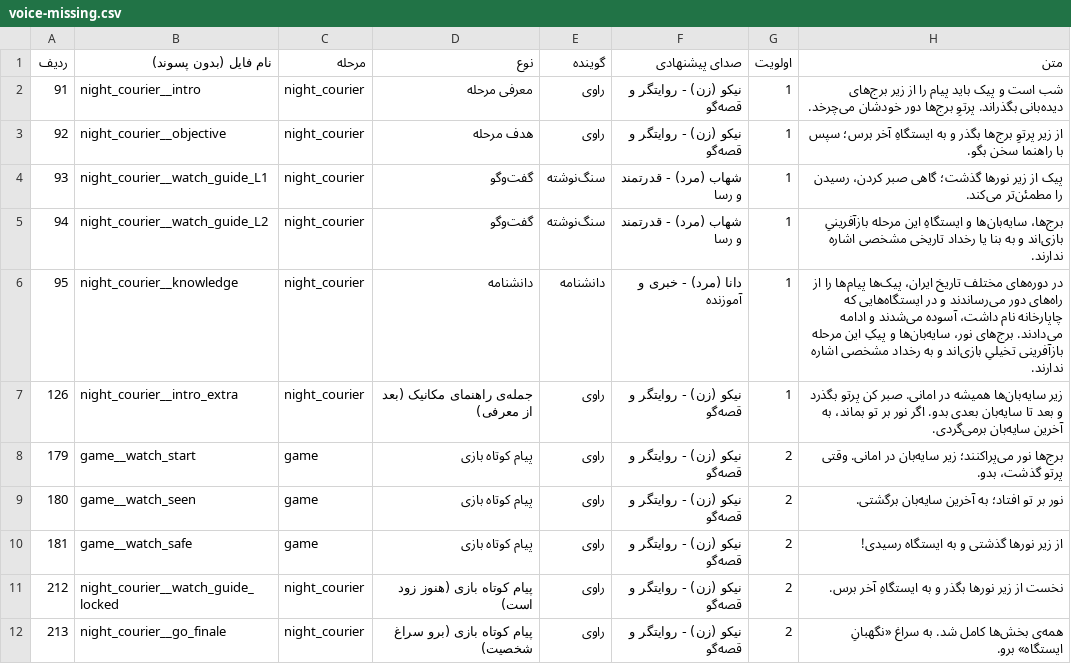
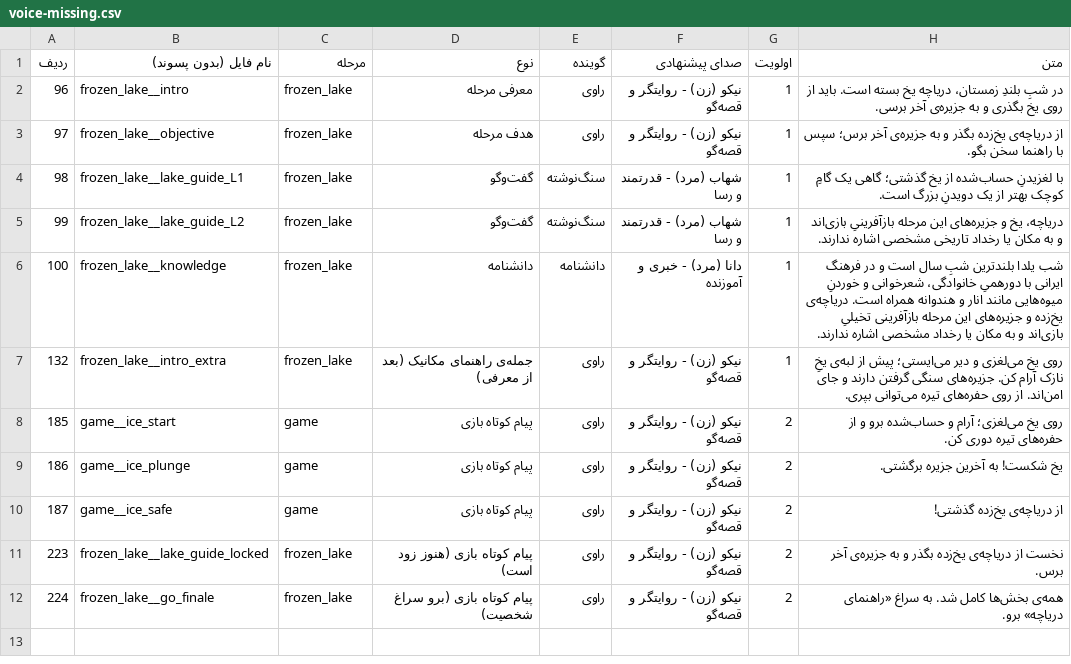
Before and after one commit to ghadirb/Iran-Heritage-World, a CSV file: documentation/voice-missing.csv, drawn as a sheet.

```diff
--- a/documentation/voice-missing.csv
+++ b/documentation/voice-missing.csv
@@ -1,12 +1,12 @@
 ردیف,نام فایل (بدون پسوند),مرحله,نوع,گوینده,صدای پیشنهادی,اولویت,متن
-91,night_courier__intro,night_courier,معرفی مرحله,راوی,نیکو (زن) - روایتگر و قصه‌گو,1,شب است و پیک باید پیام را از زیر برج‌های دیده‌بانی بگذراند. پرتوِ برج‌ها دور خودشان می‌چرخد.
-92,night_courier__objective,night_courier,هدف مرحله,راوی,نیکو (زن) - روایتگر و قصه‌گو,1,از زیر پرتوِ برج‌ها بگذر و به ایستگاهِ آخر برس؛ سپس با راهنما سخن بگو.
-93,night_courier__watch_guide_L1,night_courier,گفت‌وگو,سنگ‌نوشته,شهاب (مرد) - قدرتمند و رسا,1,پیک از زیر نورها گذشت؛ گاهی صبر کردن، رسیدن را مطمئن‌تر می‌کند.
-94,night_courier__watch_guide_L2,night_courier,گفت‌وگو,سنگ‌نوشته,شهاب (مرد) - قدرتمند و رسا,1,برج‌ها، سایه‌بان‌ها و ایستگاهِ این مرحله بازآفرینیِ بازی‌اند و به بنا یا رخداد تاریخی مشخصی اشاره ندارند.
-95,night_courier__knowledge,night_courier,دانشنامه,دانشنامه,دانا (مرد) - خبری و آموزنده,1,در دوره‌های مختلف تاریخ ایران، پیک‌ها پیام‌ها را از راه‌های دور می‌رساندند و در ایستگاه‌هایی که چاپارخانه نام داشت، آسوده می‌شدند و ادامه می‌دادند.  برج‌های نور، سایه‌بان‌ها و پیکِ این مرحله بازآفرینی تخیلیِ بازی‌اند و به رخداد مشخصی اشاره ندارند.
-126,night_courier__intro_extra,night_courier,جمله‌ی راهنمای مکانیک (بعد از معرفی),راوی,نیکو (زن) - روایتگر و قصه‌گو,1,زیر سایه‌بان‌ها همیشه در امانی. صبر کن پرتو بگذرد و بعد تا سایه‌بان بعدی بدو. اگر نور بر تو بماند، به آخرین سایه‌بان برمی‌گردی.
-179,game__watch_start,game,پیام کوتاه بازی,راوی,نیکو (زن) - روایتگر و قصه‌گو,2,برج‌ها نور می‌پراکنند؛ زیر سایه‌بان در امانی. وقتی پرتو گذشت، بدو.
-180,game__watch_seen,game,پیام کوتاه بازی,راوی,نیکو (زن) - روایتگر و قصه‌گو,2,نور بر تو افتاد؛ به آخرین سایه‌بان برگشتی.
-181,game__watch_safe,game,پیام کوتاه بازی,راوی,نیکو (زن) - روایتگر و قصه‌گو,2,از زیر نورها گذشتی و به ایستگاه رسیدی!
-212,night_courier__watch_guide_locked,night_courier,پیام کوتاه بازی (هنوز زود است),راوی,نیکو (زن) - روایتگر و قصه‌گو,2,نخست از زیر نورها بگذر و به ایستگاهِ آخر برس.
-213,night_courier__go_finale,night_courier,پیام کوتاه بازی (برو سراغ شخصیت),راوی,نیکو (زن) - روایتگر و قصه‌گو,2,همه‌ی بخش‌ها کامل شد. به سراغ «نگهبانِ ایستگاه» برو.
+96,frozen_lake__intro,frozen_lake,معرفی مرحله,راوی,نیکو (زن) - روایتگر و قصه‌گو,1,در شبِ بلندِ زمستان، دریاچه یخ بسته است. باید از روی یخ بگذری و به جزیره‌ی آخر برسی.
+97,frozen_lake__objective,frozen_lake,هدف مرحله,راوی,نیکو (زن) - روایتگر و قصه‌گو,1,از دریاچه‌ی یخ‌زده بگذر و به جزیره‌ی آخر برس؛ سپس با راهنما سخن بگو.
+98,frozen_lake__lake_guide_L1,frozen_lake,گفت‌وگو,سنگ‌نوشته,شهاب (مرد) - قدرتمند و رسا,1,با لغزیدنِ حساب‌شده از یخ گذشتی؛ گاهی یک گامِ کوچک بهتر از یک دویدنِ بزرگ است.
+99,frozen_lake__lake_guide_L2,frozen_lake,گفت‌وگو,سنگ‌نوشته,شهاب (مرد) - قدرتمند و رسا,1,دریاچه، یخ و جزیره‌های این مرحله بازآفرینیِ بازی‌اند و به مکان یا رخداد تاریخی مشخصی اشاره ندارند.
+100,frozen_lake__knowledge,frozen_lake,دانشنامه,دانشنامه,دانا (مرد) - خبری و آموزنده,1,شب یلدا بلندترین شبِ سال است و در فرهنگ ایرانی با دورهمیِ خانوادگی، شعرخوانی و خوردنِ میوه‌هایی مانند انار و هندوانه همراه است.  دریاچه‌ی یخ‌زده و جزیره‌های این مرحله بازآفرینی تخیلیِ بازی‌اند و به مکان یا رخداد مشخصی اشاره ندارند.
+132,frozen_lake__intro_extra,frozen_lake,جمله‌ی راهنمای مکانیک (بعد از معرفی),راوی,نیکو (زن) - روایتگر و قصه‌گو,1,روی یخ می‌لغزی و دیر می‌ایستی؛ پیش از لبه‌ی یخِ نازک آرام کن. جزیره‌های سنگی گرفتن دارند و جای امن‌اند. از روی حفره‌های تیره می‌توانی بپری.
+185,game__ice_start,game,پیام کوتاه بازی,راوی,نیکو (زن) - روایتگر و قصه‌گو,2,روی یخ می‌لغزی؛ آرام و حساب‌شده برو و از حفره‌های تیره دوری کن.
+186,game__ice_plunge,game,پیام کوتاه بازی,راوی,نیکو (زن) - روایتگر و قصه‌گو,2,یخ شکست! به آخرین جزیره برگشتی.
+187,game__ice_safe,game,پیام کوتاه بازی,راوی,نیکو (زن) - روایتگر و قصه‌گو,2,از دریاچه‌ی یخ‌زده گذشتی!
+223,frozen_lake__lake_guide_locked,frozen_lake,پیام کوتاه بازی (هنوز زود است),راوی,نیکو (زن) - روایتگر و قصه‌گو,2,نخست از دریاچه‌ی یخ‌زده بگذر و به جزیره‌ی آخر برس.
+224,frozen_lake__go_finale,frozen_lake,پیام کوتاه بازی (برو سراغ شخصیت),راوی,نیکو (زن) - روایتگر و قصه‌گو,2,همه‌ی بخش‌ها کامل شد. به سراغ «راهنمای دریاچه» برو.
```
Also changed, not shown: documentation/voice-script.csv, 8 other files.
